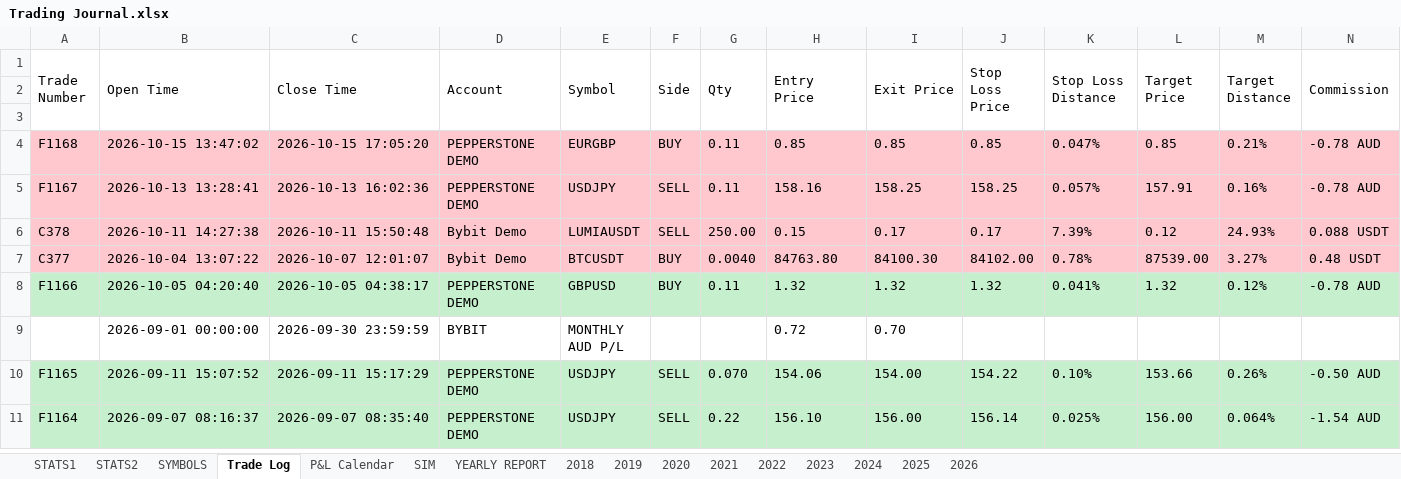
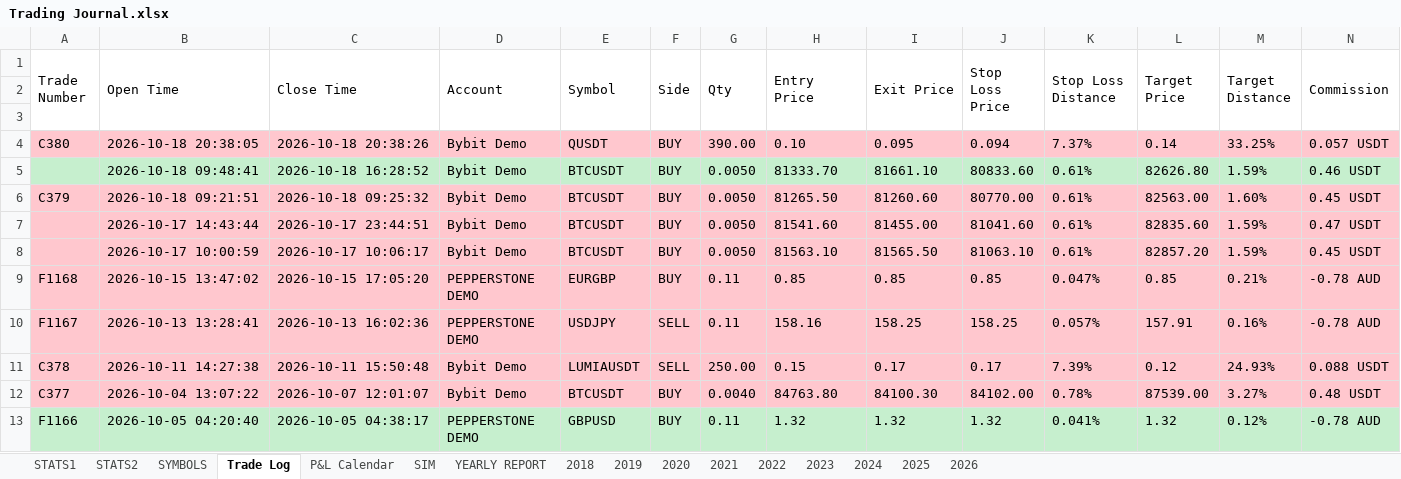
Before and after one commit to alexpsym/CODEX, an Excel workbook: journal/Trading Journal.xlsx, sheet Trade Log, drawn as a sheet; only a part is shown; the shorter side is filled out with more unchanged rows; values as stored, in another font and other column widths than the file's, no borders; conditional formats not drawn; rows hold the shown columns only; the diff names each change by its address in the sheet, - before the commit and + after, or states it on an @@ line.

```diff
--- a/journal/Trading Journal.xlsx (sheet Trade Log)
+++ b/journal/Trading Journal.xlsx (sheet Trade Log)
+row 4: C380 | 2026-10-18 20:38:05 | 2026-10-18 20:38:26 | Bybit Demo | QUSDT | BUY | 390.00 | 0.10 | 0.095 | 0.094 | 7.37% | 0.14 | 33.25% | 0.057 USDT
+row 5:  | 2026-10-18 09:48:41 | 2026-10-18 16:28:52 | Bybit Demo | BTCUSDT | BUY | 0.0050 | 81333.70 | 81661.10 | 80833.60 | 0.61% | 82626.80 | 1.59% | 0.46 USDT
+row 6: C379 | 2026-10-18 09:21:51 | 2026-10-18 09:25:32 | Bybit Demo | BTCUSDT | BUY | 0.0050 | 81265.50 | 81260.60 | 80770.00 | 0.61% | 82563.00 | 1.60% | 0.45 USDT
+row 7:  | 2026-10-17 14:43:44 | 2026-10-17 23:44:51 | Bybit Demo | BTCUSDT | BUY | 0.0050 | 81541.60 | 81455.00 | 81041.60 | 0.61% | 82835.60 | 1.59% | 0.47 USDT
+row 8:  | 2026-10-17 10:00:59 | 2026-10-17 10:06:17 | Bybit Demo | BTCUSDT | BUY | 0.0050 | 81563.10 | 81565.50 | 81063.10 | 0.61% | 82857.20 | 1.59% | 0.45 USDT
```
Also changed, not shown: sheet SIM, sheet STATS1, sheet SYMBOLS, sheet 2026, sheet YEARLY REPORT, sheet STATS2, 1 more sheet, hidden cells, charts or pictures, 6 other files.
